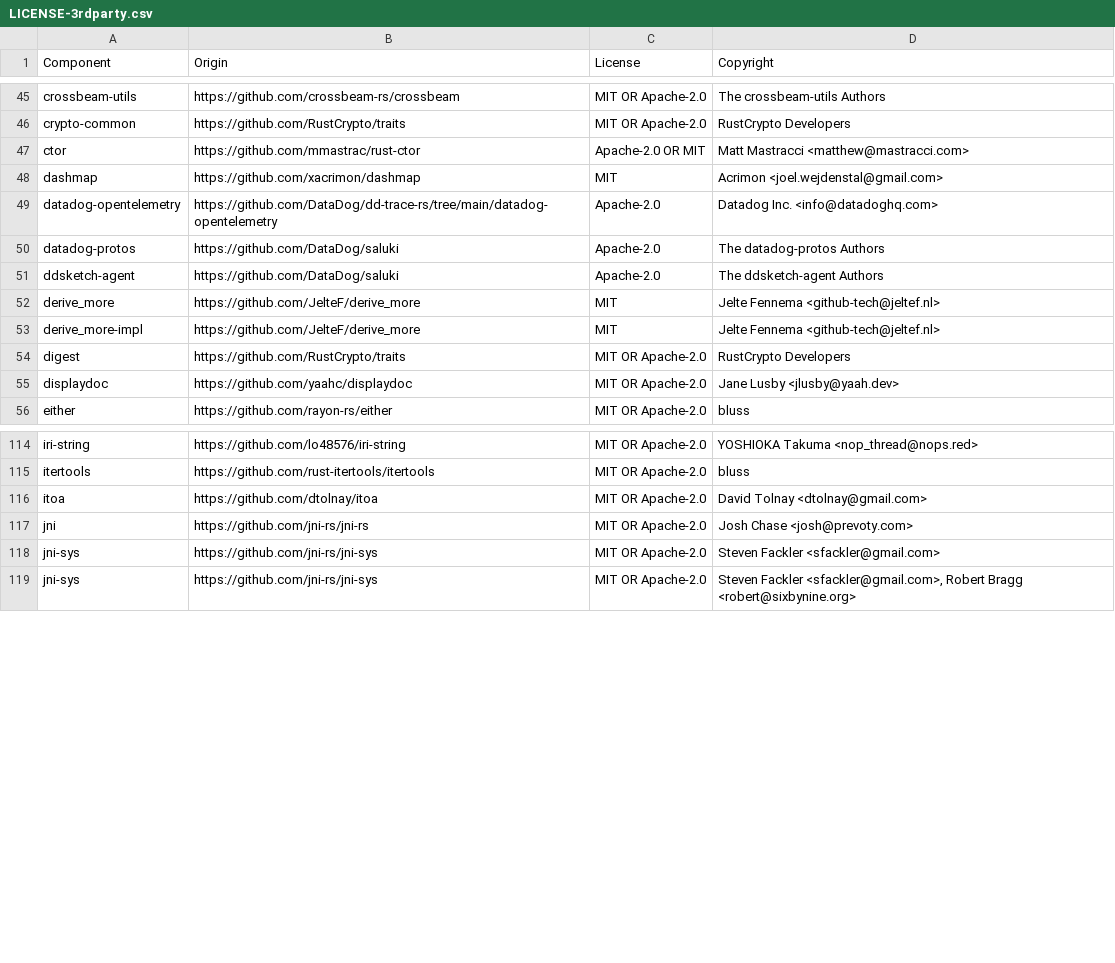
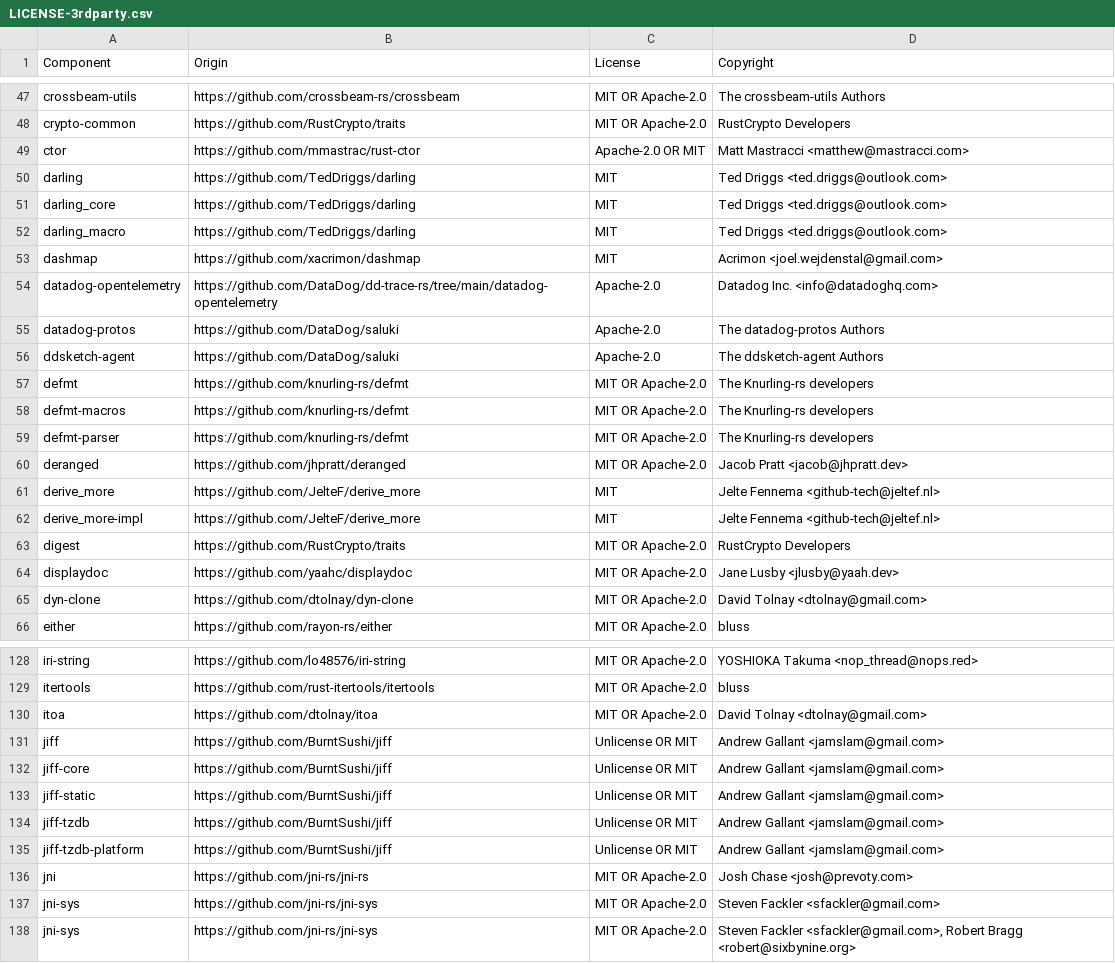
Before and after one commit to DataDog/serverless-components, a CSV file: LICENSE-3rdparty.csv, drawn as a sheet; only a part is shown, gaps mark what is left out; the diff covers the shown part only.

```diff
--- a/LICENSE-3rdparty.csv
+++ b/LICENSE-3rdparty.csv
@@ -47,2 +49,5 @@ crypto-common,https://github.com/RustCrypto/traits,MIT OR Apache-2.0,RustCrypto
 ctor,https://github.com/mmastrac/rust-ctor,Apache-2.0 OR MIT,Matt Mastracci <matthew@mastracci.com>
+darling,https://github.com/TedDriggs/darling,MIT,Ted Driggs <ted.driggs@outlook.com>
+darling_core,https://github.com/TedDriggs/darling,MIT,Ted Driggs <ted.driggs@outlook.com>
+darling_macro,https://github.com/TedDriggs/darling,MIT,Ted Driggs <ted.driggs@outlook.com>
 dashmap,https://github.com/xacrimon/dashmap,MIT,Acrimon <joel.wejdenstal@gmail.com>
@@ -51,2 +56,6 @@ datadog-protos,https://github.com/DataDog/saluki,Apache-2.0,The datadog-protos A
 ddsketch-agent,https://github.com/DataDog/saluki,Apache-2.0,The ddsketch-agent Authors
+defmt,https://github.com/knurling-rs/defmt,MIT OR Apache-2.0,The Knurling-rs developers
+defmt-macros,https://github.com/knurling-rs/defmt,MIT OR Apache-2.0,The Knurling-rs developers
+defmt-parser,https://github.com/knurling-rs/defmt,MIT OR Apache-2.0,The Knurling-rs developers
+deranged,https://github.com/jhpratt/deranged,MIT OR Apache-2.0,Jacob Pratt <jacob@jhpratt.dev>
 derive_more,https://github.com/JelteF/derive_more,MIT,Jelte Fennema <github-tech@jeltef.nl>
@@ -55,2 +64,3 @@ digest,https://github.com/RustCrypto/traits,MIT OR Apache-2.0,RustCrypto Develop
 displaydoc,https://github.com/yaahc/displaydoc,MIT OR Apache-2.0,Jane Lusby <jlusby@yaah.dev>
+dyn-clone,https://github.com/dtolnay/dyn-clone,MIT OR Apache-2.0,David Tolnay <dtolnay@gmail.com>
 either,https://github.com/rayon-rs/either,MIT OR Apache-2.0,bluss
@@ -116,2 +130,7 @@ itertools,https://github.com/rust-itertools/itertools,MIT OR Apache-2.0,bluss
 itoa,https://github.com/dtolnay/itoa,MIT OR Apache-2.0,David Tolnay <dtolnay@gmail.com>
+jiff,https://github.com/BurntSushi/jiff,Unlicense OR MIT,Andrew Gallant <jamslam@gmail.com>
+jiff-core,https://github.com/BurntSushi/jiff,Unlicense OR MIT,Andrew Gallant <jamslam@gmail.com>
+jiff-static,https://github.com/BurntSushi/jiff,Unlicense OR MIT,Andrew Gallant <jamslam@gmail.com>
+jiff-tzdb,https://github.com/BurntSushi/jiff,Unlicense OR MIT,Andrew Gallant <jamslam@gmail.com>
+jiff-tzdb-platform,https://github.com/BurntSushi/jiff,Unlicense OR MIT,Andrew Gallant <jamslam@gmail.com>
 jni,https://github.com/jni-rs/jni-rs,MIT OR Apache-2.0,Josh Chase <josh@prevoty.com>
```
Also changed, not shown: 26 added rows and 1 removed row elsewhere in this file, 8 other files.
